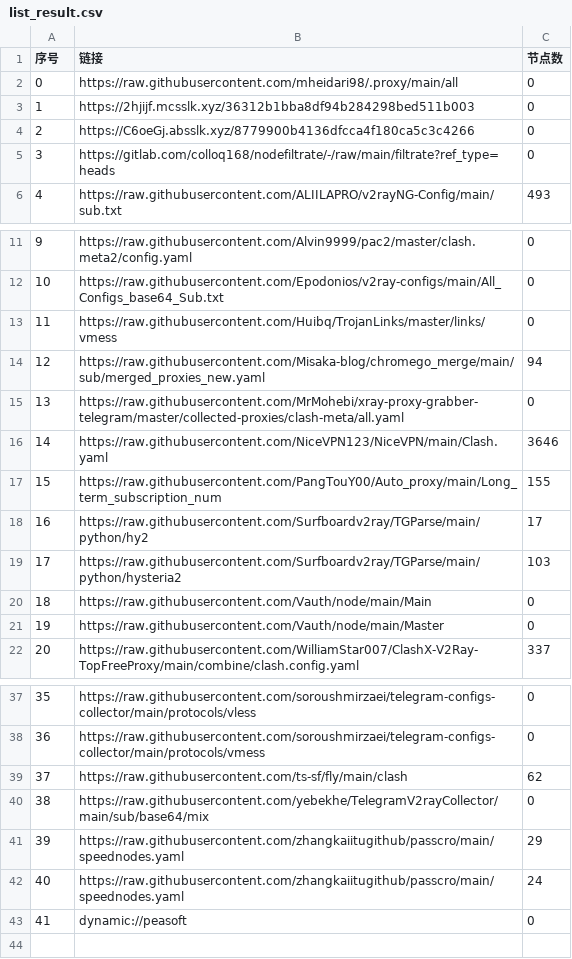
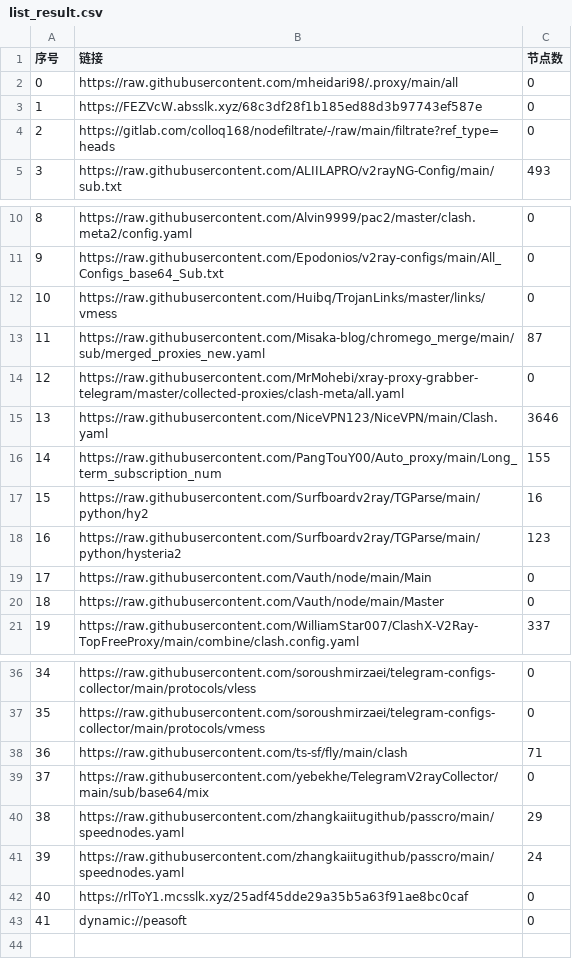
Before and after one commit to EvilCY/NoMoreWalls, a CSV file: list_result.csv, drawn as a sheet; only a part is shown, gaps mark what is left out; removed rows and columns are numbered as before the commit, all else as after; the diff names each change by its address in the sheet, - before the commit and + after, or states it on an @@ line.

```diff
--- a/list_result.csv
+++ b/list_result.csv
-B3 (链接): https://2hjijf.mcsslk.xyz/36312b1bba8df94b284298bed511b003
+B3 (链接): https://FEZVcW.absslk.xyz/68c3df28f1b185ed88d3b97743ef587e
-row 4: 2 | https://C6oeGj.absslk.xyz/8779900b4136dfcca4f180ca5c3c4266 | 0
@@ column A (序号) renumbered between rows 4 and 41 @@
-C13 (节点数): 94
+C13 (节点数): 87
-C17 (节点数): 17
+C17 (节点数): 16
-C18 (节点数): 103
+C18 (节点数): 123
-C38 (节点数): 62
+C38 (节点数): 71
+row 42: 40 | https://rlToY1.mcsslk.xyz/25adf45dde29a35b5a63f91ae8bc0caf | 0
```
Also changed, not shown: 37 other files.
